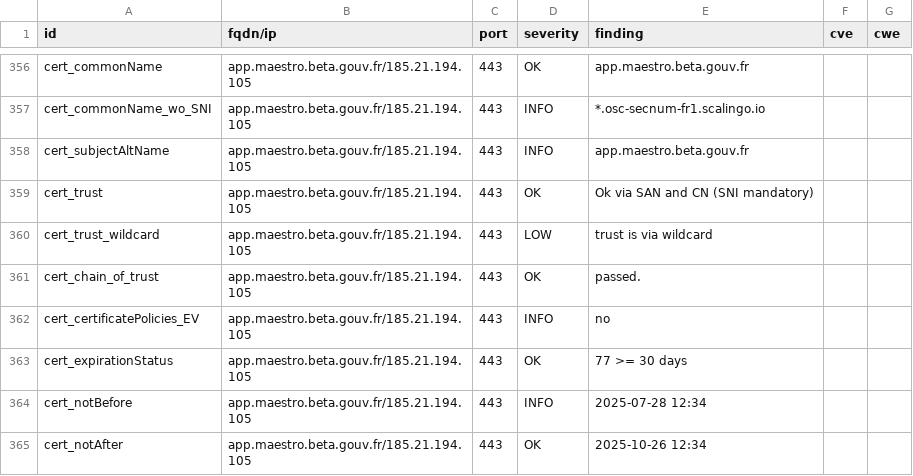
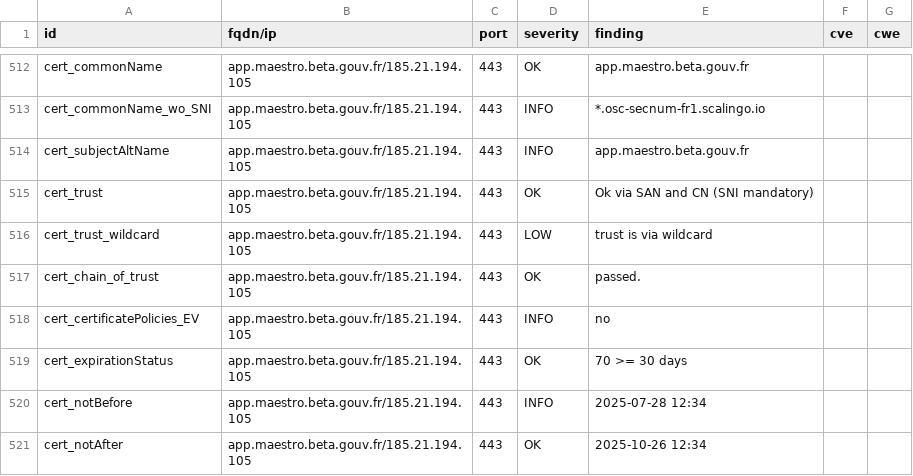
Before and after one commit to incubateur-agriculture/dashlord, a CSV file: results/aHR0cHM6Ly9hcHAubWFlc3Ryby5iZXRhLmdvdXYuZnI=/testssl.csv, drawn as a sheet; only a part is shown, gaps mark what is left out; the diff covers the shown part only.

```diff
--- a/results/aHR0cHM6Ly9hcHAubWFlc3Ryby5iZXRhLmdvdXYuZnI=/testssl.csv
+++ b/results/aHR0cHM6Ly9hcHAubWFlc3Ryby5iZXRhLmdvdXYuZnI=/testssl.csv
@@ -362,3 +518,3 @@
 "cert_certificatePolicies_EV","app.maestro.beta.gouv.fr/185.21.194.105","443","INFO","no","",""
-"cert_expirationStatus","app.maestro.beta.gouv.fr/185.21.194.105","443","OK","77 >= 30 days","",""
+"cert_expirationStatus","app.maestro.beta.gouv.fr/185.21.194.105","443","OK","70 >= 30 days","",""
 "cert_notBefore","app.maestro.beta.gouv.fr/185.21.194.105","443","INFO","2025-07-28 12:34","",""
```
Also changed, not shown: 2 added rows, 2 removed rows, 154 moved rows and 6 edited cells elsewhere in this file, 16 other files.
